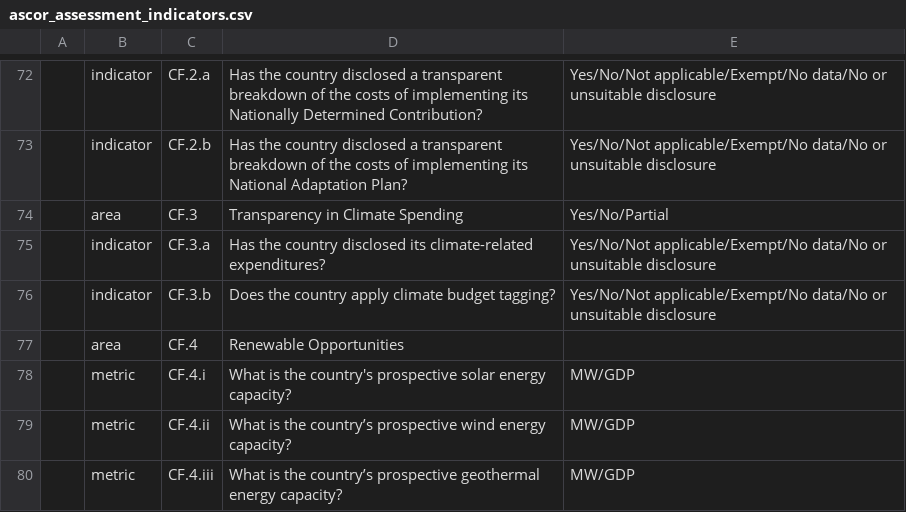
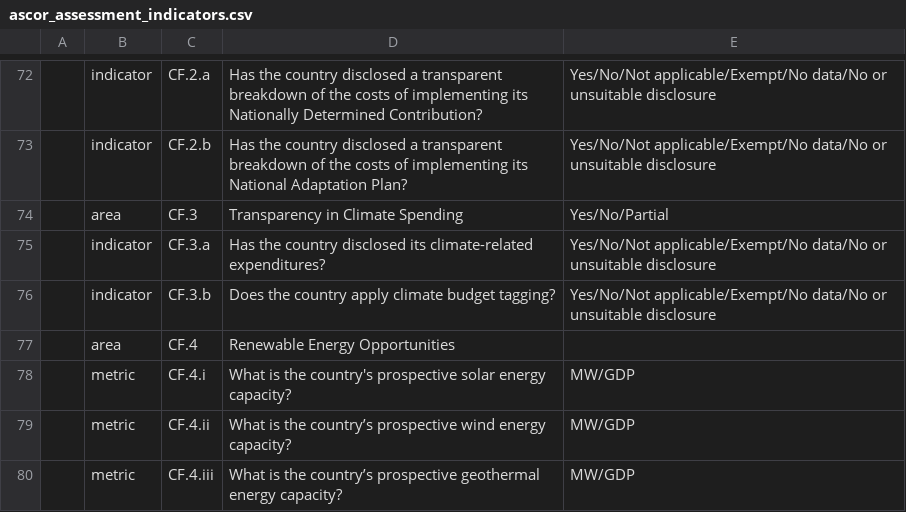
Before and after one commit to Vizzuality/laws_and_pathways, a CSV file: db/seeds/tpi/ascor_assessment_indicators.csv, drawn as a sheet; only a part is shown, gaps mark what is left out.

Commit message:
refactoring: Renaming Renewable Opportunities to Renewable Energy Opportunities

```diff
--- a/db/seeds/tpi/ascor_assessment_indicators.csv
+++ b/db/seeds/tpi/ascor_assessment_indicators.csv
@@ -76,3 +76,3 @@
 ,indicator,CF.3.b,Does the country apply climate budget tagging?,Yes/No/Not applicable/Exempt/No data/No or unsuitable disclosure
-,area,CF.4,Renewable Opportunities,
+,area,CF.4,Renewable Energy Opportunities,
 ,metric,CF.4.i,What is the country's prospective solar energy capacity?,MW/GDP
```
Also changed, not shown: 1 other file.
